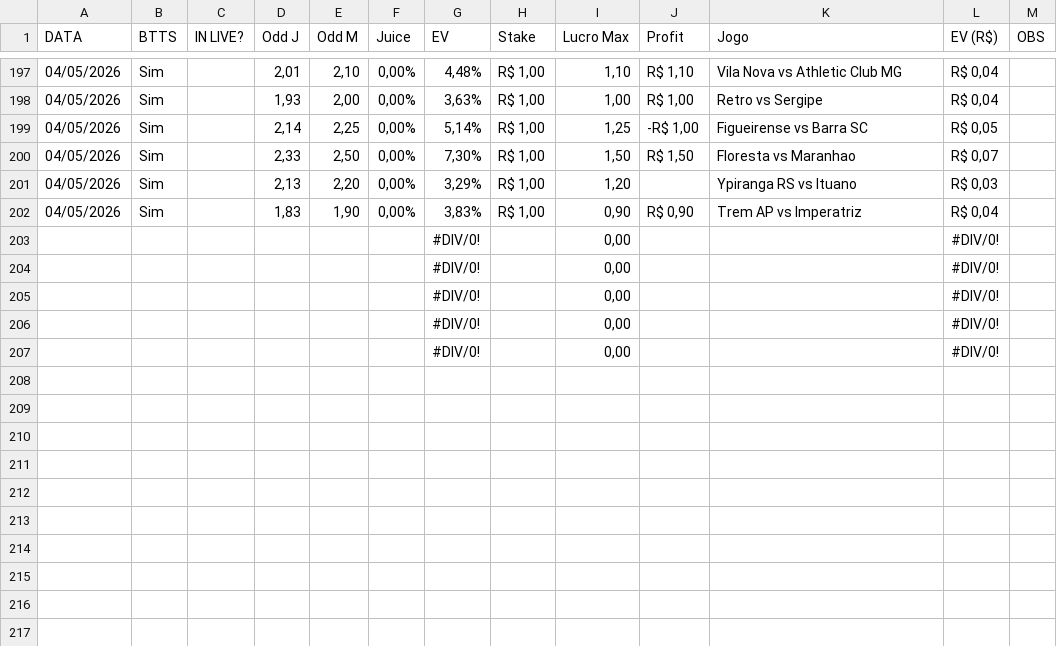
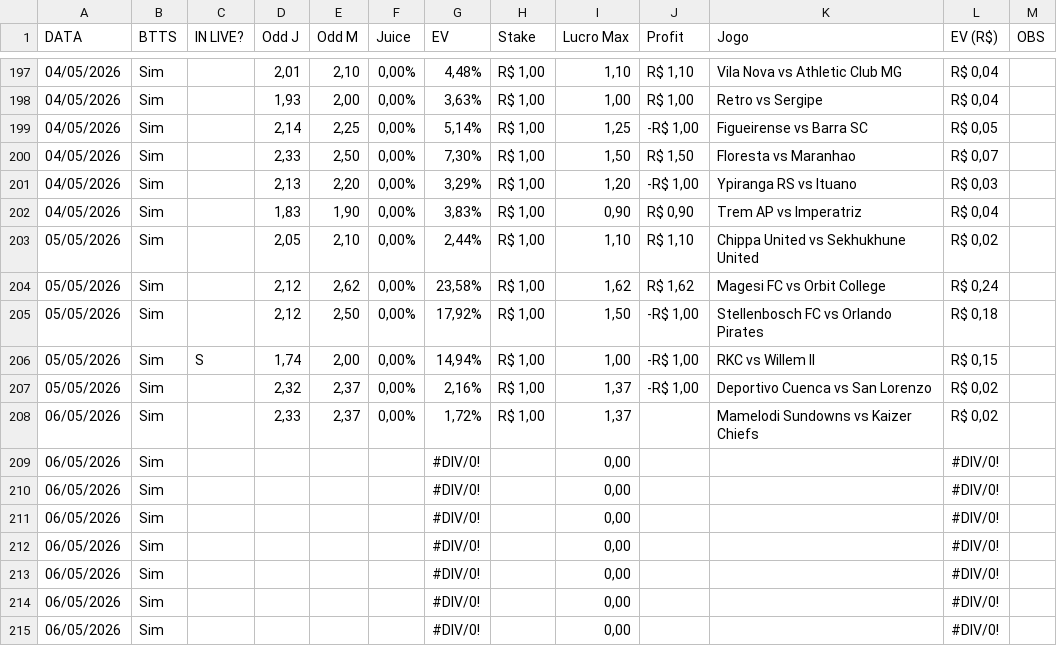
Before and after one commit to gatodegravata/vulp-stats, a CSV file: complementos/PLANILHADOS - BTTS.csv, drawn as a sheet; only a part is shown, gaps mark what is left out.

```diff
--- a/complementos/PLANILHADOS - BTTS.csv
+++ b/complementos/PLANILHADOS - BTTS.csv
@@ -200,8 +200,16 @@ DATA,BTTS,IN LIVE?,Odd J,Odd M,Juice,EV,Stake,Lucro Max,Profit,Jogo,EV (R$),OBS
 04/05/2026,Sim,,"2,33","2,50","0,00%","7,30%","R$ 1,00","1,50","R$ 1,50",Floresta vs Maranhao,"R$ 0,07",
-04/05/2026,Sim,,"2,13","2,20","0,00%","3,29%","R$ 1,00","1,20",,Ypiranga RS vs Ituano,"R$ 0,03",
+04/05/2026,Sim,,"2,13","2,20","0,00%","3,29%","R$ 1,00","1,20","-R$ 1,00",Ypiranga RS vs Ituano,"R$ 0,03",
 04/05/2026,Sim,,"1,83","1,90","0,00%","3,83%","R$ 1,00","0,90","R$ 0,90",Trem AP vs Imperatriz,"R$ 0,04",
-,,,,,,#DIV/0!,,"0,00",,,#DIV/0!,
-,,,,,,#DIV/0!,,"0,00",,,#DIV/0!,
-,,,,,,#DIV/0!,,"0,00",,,#DIV/0!,
-,,,,,,#DIV/0!,,"0,00",,,#DIV/0!,
-,,,,,,#DIV/0!,,"0,00",,,#DIV/0!,
+05/05/2026,Sim,,"2,05","2,10","0,00%","2,44%","R$ 1,00","1,10","R$ 1,10",Chippa United vs Sekhukhune United,"R$ 0,02",
+05/05/2026,Sim,,"2,12","2,62","0,00%","23,58%","R$ 1,00","1,62","R$ 1,62",Magesi FC vs Orbit College,"R$ 0,24",
+05/05/2026,Sim,,"2,12","2,50","0,00%","17,92%","R$ 1,00","1,50","-R$ 1,00",Stellenbosch FC vs Orlando Pirates,"R$ 0,18",
+05/05/2026,Sim,S,"1,74","2,00","0,00%","14,94%","R$ 1,00","1,00","-R$ 1,00",RKC vs Willem II,"R$ 0,15",
+05/05/2026,Sim,,"2,32","2,37","0,00%","2,16%","R$ 1,00","1,37","-R$ 1,00",Deportivo Cuenca vs San Lorenzo,"R$ 0,02",
+06/05/2026,Sim,,"2,33","2,37","0,00%","1,72%","R$ 1,00","1,37",,Mamelodi Sundowns vs Kaizer Chiefs,"R$ 0,02",
+06/05/2026,Sim,,,,,#DIV/0!,,"0,00",,,#DIV/0!,
+06/05/2026,Sim,,,,,#DIV/0!,,"0,00",,,#DIV/0!,
+06/05/2026,Sim,,,,,#DIV/0!,,"0,00",,,#DIV/0!,
+06/05/2026,Sim,,,,,#DIV/0!,,"0,00",,,#DIV/0!,
+06/05/2026,Sim,,,,,#DIV/0!,,"0,00",,,#DIV/0!,
+06/05/2026,Sim,,,,,#DIV/0!,,"0,00",,,#DIV/0!,
+06/05/2026,Sim,,,,,#DIV/0!,,"0,00",,,#DIV/0!,
```
Also changed, not shown: 2 other files.
